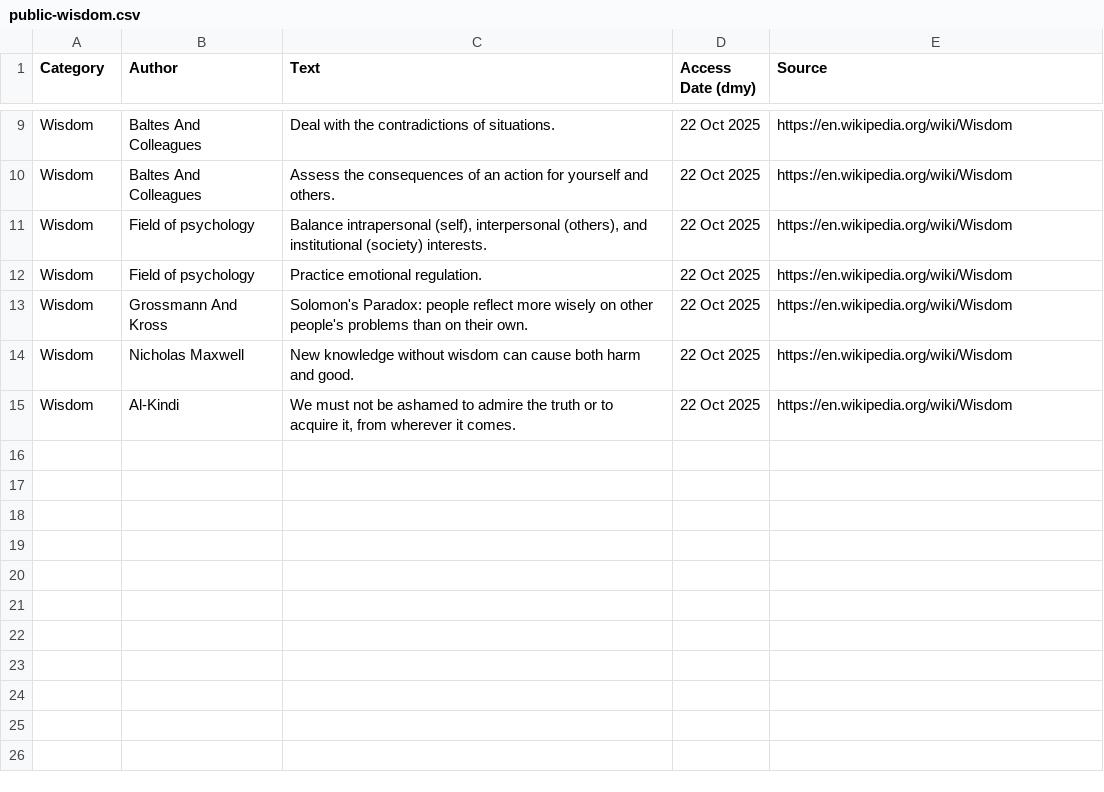
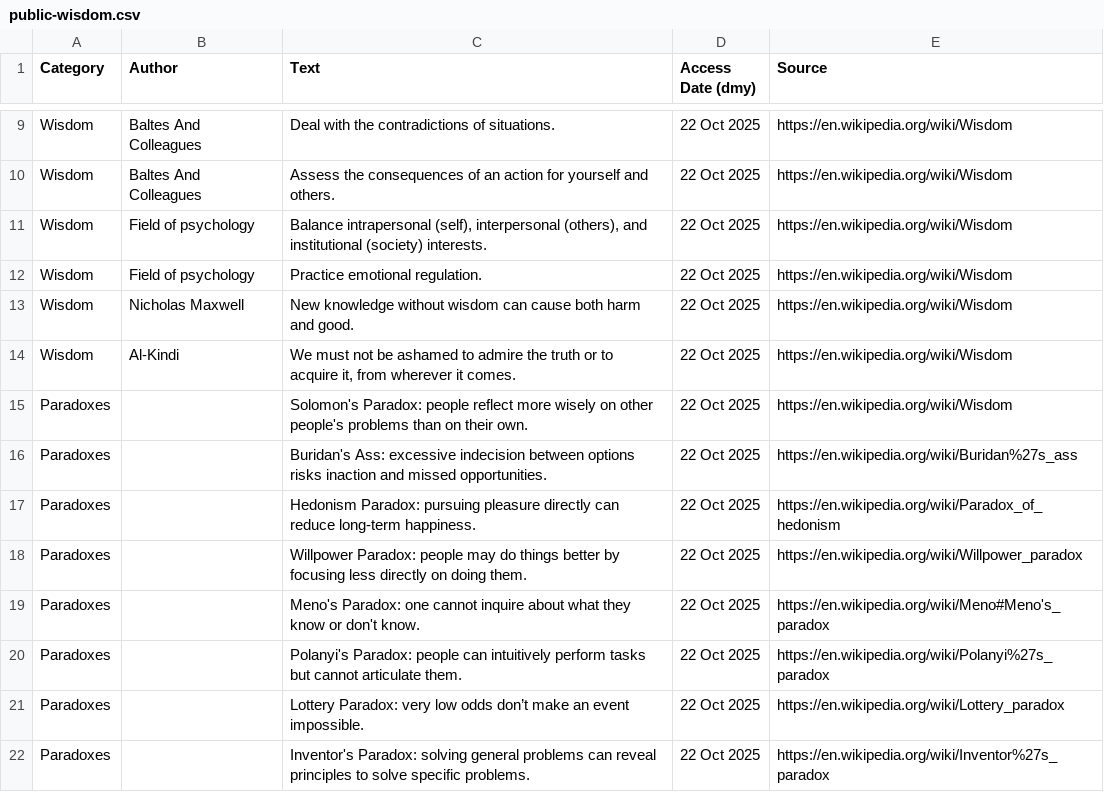
Before and after one commit to SamuelJZRobinson/Wisdom-Database, a CSV file: public-wisdom.csv, drawn as a sheet; only a part is shown, gaps mark what is left out; removed rows and columns are numbered as before the commit, all else as after; the diff names each change by its address in the sheet, - before the commit and + after, or states it on an @@ line.

Commit message:
Added paradoxes

```diff
--- a/public-wisdom.csv
+++ b/public-wisdom.csv
-row 13: Wisdom | Grossmann And Kross | Solomon's Paradox: people reflect more wisely on other people's problems than on their own. | 22 Oct 2025 | https://en.wikipedia.org/wiki/Wisdom
+row 15: Paradoxes |  | Solomon's Paradox: people reflect more wisely on other people's problems than on their own. | 22 Oct 2025 | https://en.wikipedia.org/wiki/Wisdom
+row 16: Paradoxes |  | Buridan's Ass: excessive indecision between options risks inaction and missed opportunities. | 22 Oct 2025 | https://en.wikipedia.org/wiki/Buridan%27s_ass
+row 17: Paradoxes |  | Hedonism Paradox: pursuing pleasure directly can reduce long-term happiness. | 22 Oct 2025 | https://en.wikipedia.org/wiki/Paradox_of_hedonism
+row 18: Paradoxes |  | Willpower Paradox: people may do things better by focusing less directly on doing them. | 22 Oct 2025 | https://en.wikipedia.org/wiki/Willpower_paradox
+row 19: Paradoxes |  | Meno's Paradox: one cannot inquire about what they know or don't know. | 22 Oct 2025 | https://en.wikipedia.org/wiki/Meno#Meno's_paradox
+row 20: Paradoxes |  | Polanyi's Paradox: people can intuitively perform tasks but cannot articulate them. | 22 Oct 2025 | https://en.wikipedia.org/wiki/Polanyi%27s_paradox
+row 21: Paradoxes |  | Lottery Paradox: very low odds don’t make an event impossible. | 22 Oct 2025 | https://en.wikipedia.org/wiki/Lottery_paradox
+row 22: Paradoxes |  | Inventor's Paradox: solving general problems can reveal principles to solve specific problems. | 22 Oct 2025 | https://en.wikipedia.org/wiki/Inventor%27s_paradox
```
